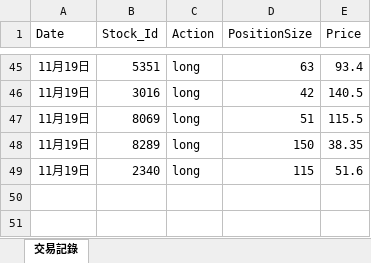
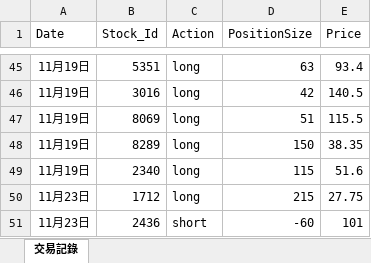
Before and after one commit to raywugithub/TradingModel, an Excel workbook: TradingModel_TradingHistory.xlsx, sheet 交易記錄, drawn as a sheet; only a part is shown, gaps mark what is left out; values as stored, in another font and other column widths than the file's, no borders; the diff names each change by its address in the sheet, - before the commit and + after, or states it on an @@ line.

Commit message:
TradingModel_v2 - 2021/11/23 data updated

```diff
--- a/TradingModel_TradingHistory.xlsx (sheet 交易記錄)
+++ b/TradingModel_TradingHistory.xlsx (sheet 交易記錄)
+row 50: 11月23日 | 1712 | long | 215 | 27.75
+row 51: 11月23日 | 2436 | short | -60 | 101
```
Also changed, not shown: TradingModel_TotalCapital.xlsx, TradingModel_TotalEachProfitHistory.xlsx, 1 other file.
